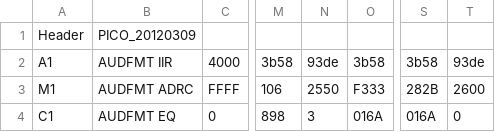
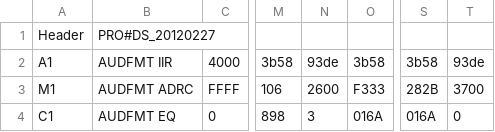
Before and after one commit to HtcLegacy/android_device_htc_pico, a CSV file: prebuilt/etc/AudioFilter.csv, drawn as a sheet; only a part is shown, gaps mark what is left out; the diff names each change by its address in the sheet, - before the commit and + after, or states it on an @@ line.

Commit message:
updated AudioFilter.csv and other files from Sense4+

```diff
--- a/prebuilt/etc/AudioFilter.csv
+++ b/prebuilt/etc/AudioFilter.csv
-B1: PICO_20120309
+B1: PRO#DS_20120227
-N3: 2550
+N3: 2600
-T3: 2600
+T3: 3700
```
Also changed, not shown: prebuilt/etc/AudioPreProcess.csv, 2 other files.
